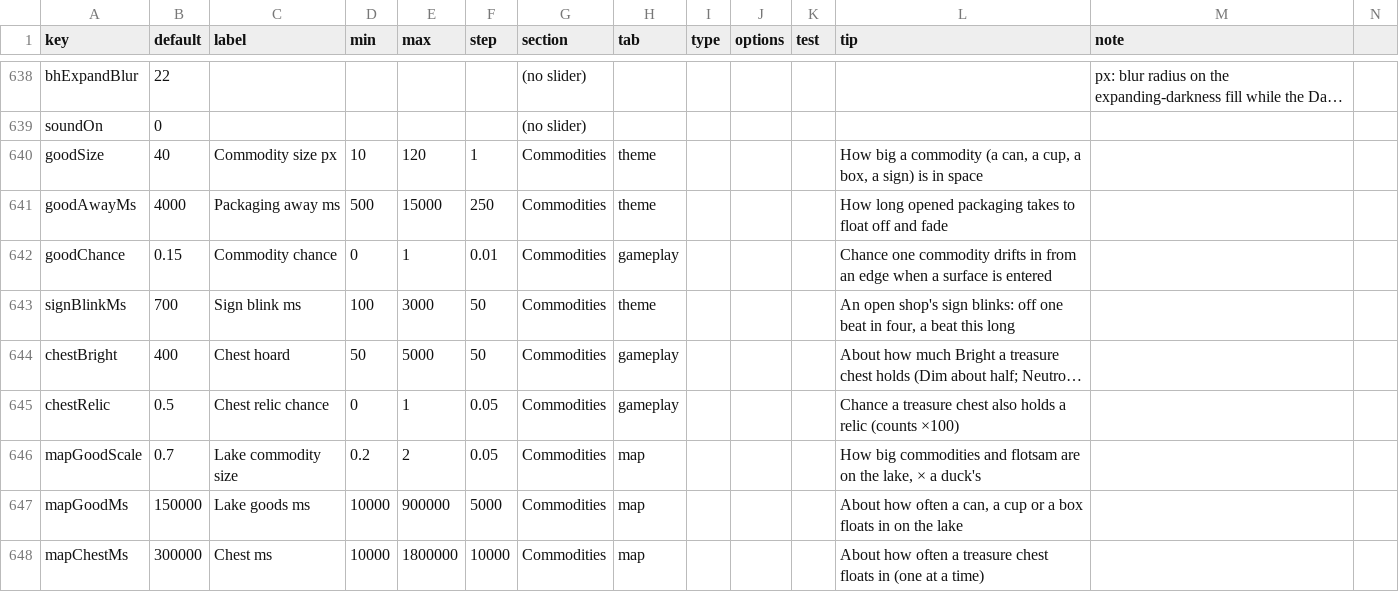
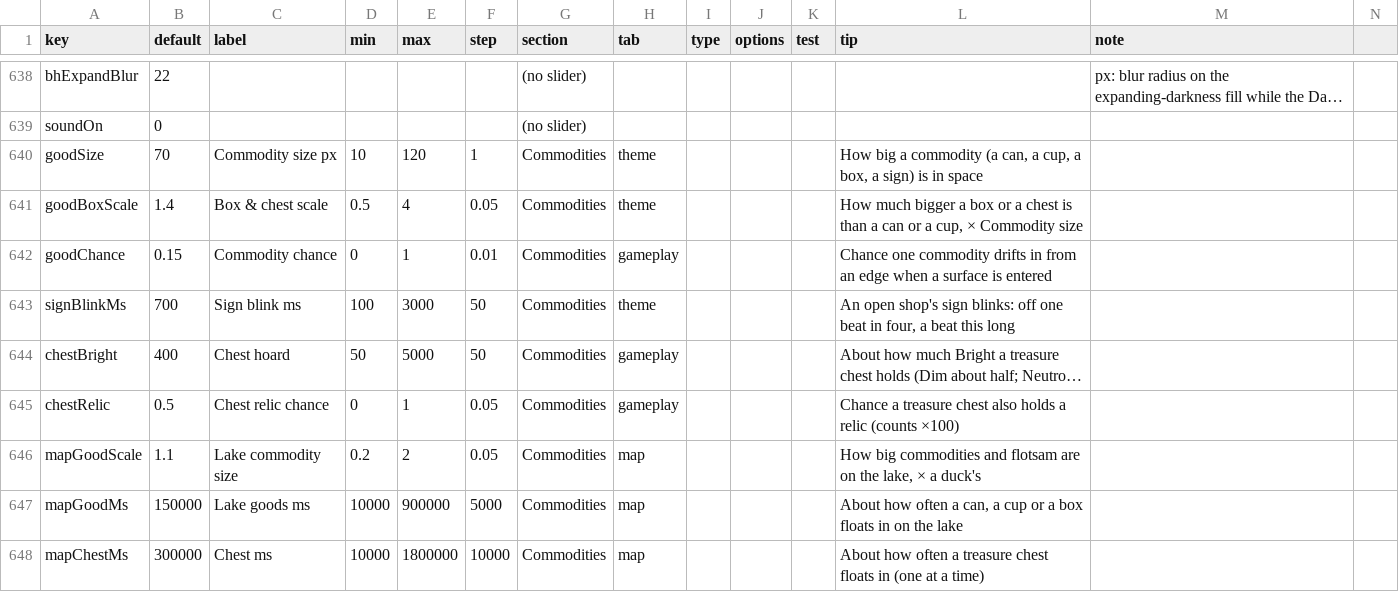
Before and after one commit to jamesmhoag/infinitelight, a CSV file: content/tuners.csv, drawn as a sheet; only a part is shown, gaps mark what is left out; long unchanged cells end in …; removed rows and columns are numbered as before the commit, all else as after; the diff names each change by its address in the sheet, - before the commit and + after, or states it on an @@ line.

```diff
--- a/content/tuners.csv
+++ b/content/tuners.csv
-B640 (default): 40
+B640 (default): 70
-row 641: goodAwayMs | 4000 | Packaging away ms | 500 | 15000 | 250 | Commodities | theme |  |  |  | How long opened packaging takes to float off and fade
+row 641: goodBoxScale | 1.4 | Box & chest scale | 0.5 | 4 | 0.05 | Commodities | theme |  |  |  | How much bigger a box or a chest is than a can or a cup, × Commodity size
-B646 (default): 0.7
+B646 (default): 1.1
```
Also changed, not shown: content/strings.csv, 5 other files.
